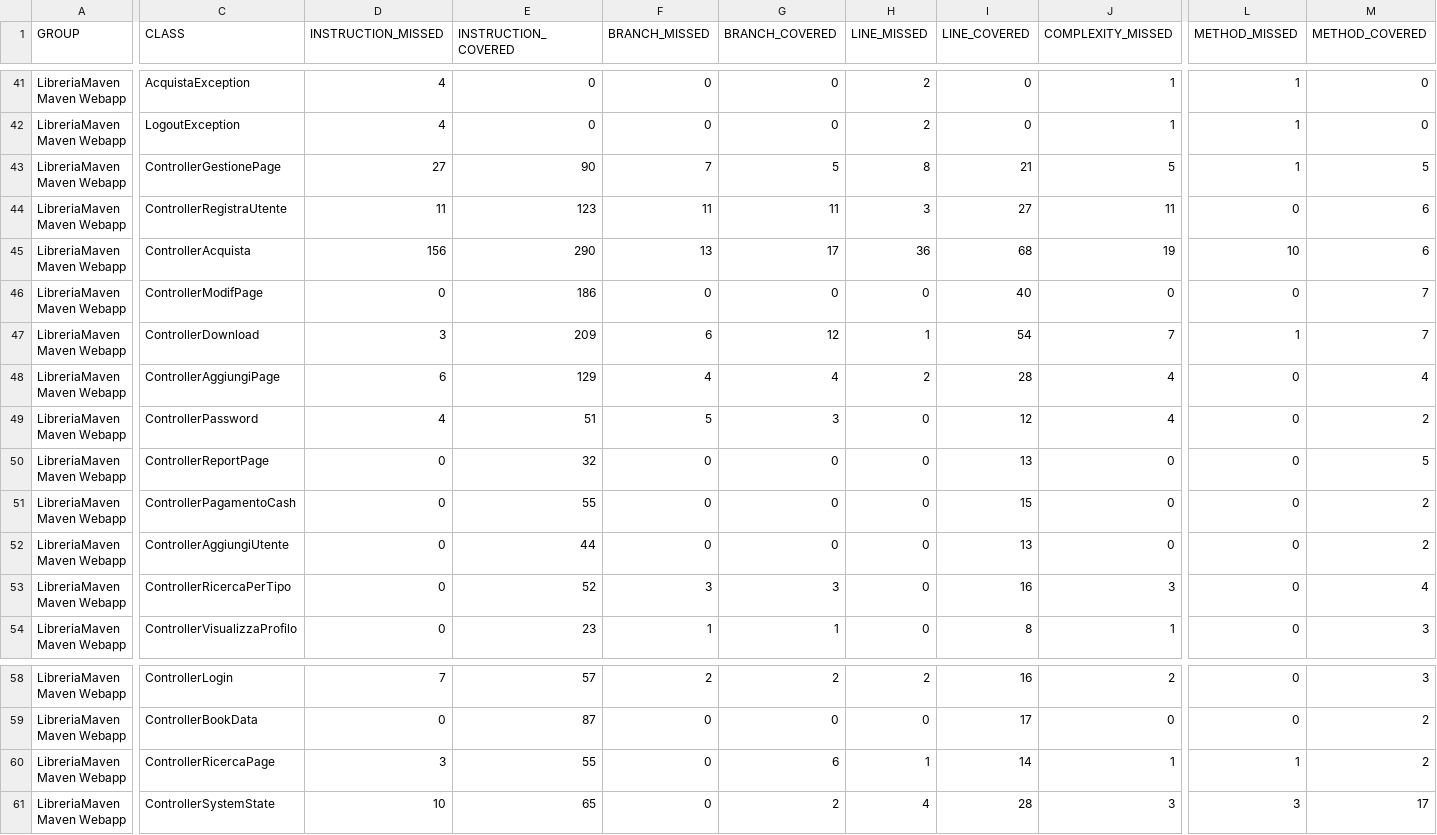
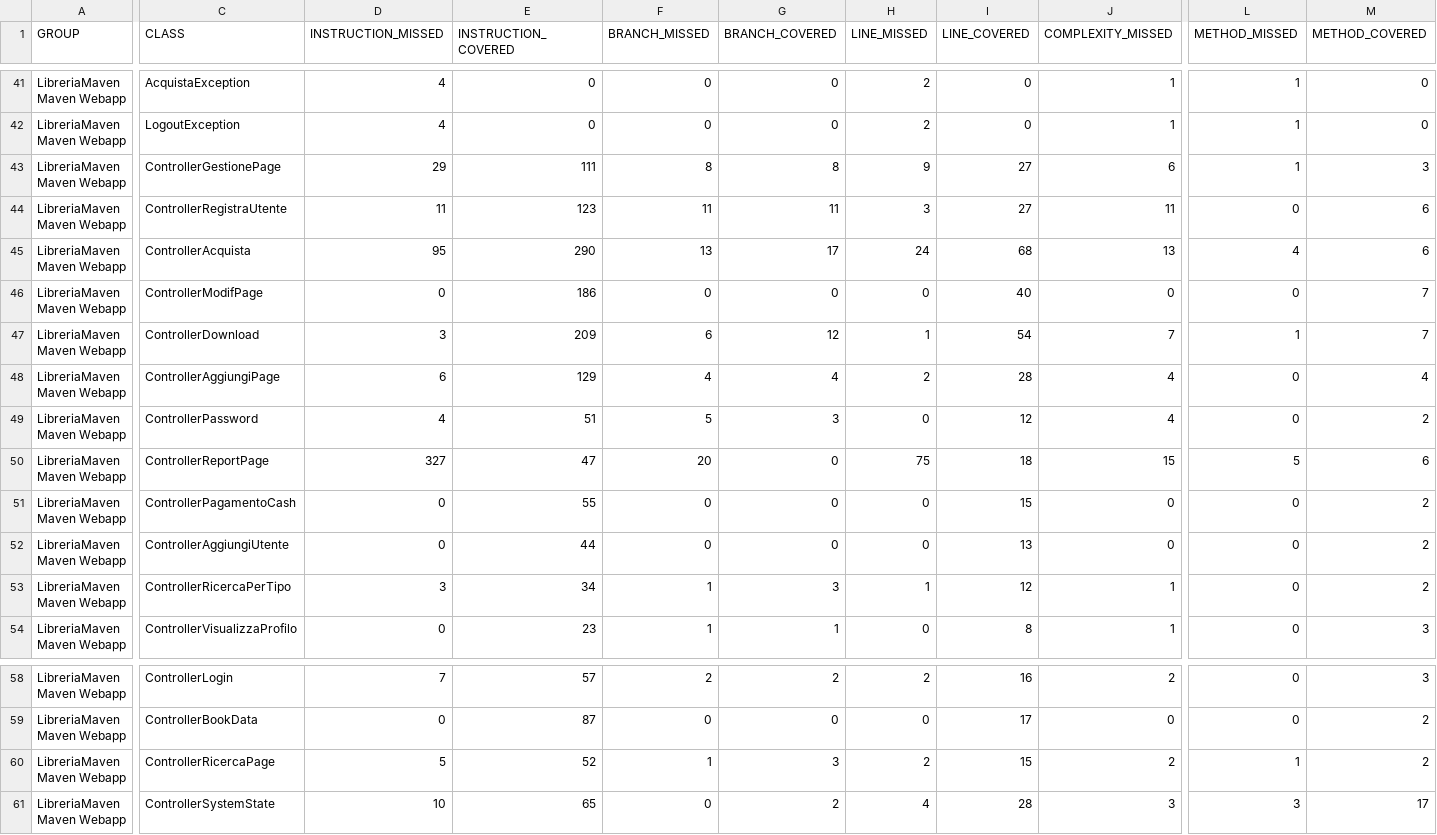
Before and after one commit to ilciro/LibreriaFinale, a CSV file: target/site/jacoco/jacoco.csv, drawn as a sheet; only a part is shown, gaps mark what is left out; the diff covers the shown part only; the diff names each change by its address in the sheet, - before the commit and + after, or states it on an @@ line.

```diff
--- a/target/site/jacoco/jacoco.csv
+++ b/target/site/jacoco/jacoco.csv
-D43 (INSTRUCTION_MISSED): 27
+D43 (INSTRUCTION_MISSED): 29
-E43 (INSTRUCTION_COVERED): 90
+E43 (INSTRUCTION_COVERED): 111
-F43 (BRANCH_MISSED): 7
+F43 (BRANCH_MISSED): 8
-G43 (BRANCH_COVERED): 5
+G43 (BRANCH_COVERED): 8
-H43 (LINE_MISSED): 8
+H43 (LINE_MISSED): 9
-I43 (LINE_COVERED): 21
+I43 (LINE_COVERED): 27
-J43 (COMPLEXITY_MISSED): 5
+J43 (COMPLEXITY_MISSED): 6
-M43 (METHOD_COVERED): 5
+M43 (METHOD_COVERED): 3
-D45 (INSTRUCTION_MISSED): 156
+D45 (INSTRUCTION_MISSED): 95
-H45 (LINE_MISSED): 36
+H45 (LINE_MISSED): 24
-J45 (COMPLEXITY_MISSED): 19
+J45 (COMPLEXITY_MISSED): 13
-L45 (METHOD_MISSED): 10
+L45 (METHOD_MISSED): 4
-D50 (INSTRUCTION_MISSED): 0
+D50 (INSTRUCTION_MISSED): 327
-E50 (INSTRUCTION_COVERED): 32
+E50 (INSTRUCTION_COVERED): 47
-F50 (BRANCH_MISSED): 0
+F50 (BRANCH_MISSED): 20
-H50 (LINE_MISSED): 0
+H50 (LINE_MISSED): 75
-I50 (LINE_COVERED): 13
+I50 (LINE_COVERED): 18
-J50 (COMPLEXITY_MISSED): 0
+J50 (COMPLEXITY_MISSED): 15
-L50 (METHOD_MISSED): 0
+L50 (METHOD_MISSED): 5
-M50 (METHOD_COVERED): 5
+M50 (METHOD_COVERED): 6
-D53 (INSTRUCTION_MISSED): 0
+D53 (INSTRUCTION_MISSED): 3
-E53 (INSTRUCTION_COVERED): 52
+E53 (INSTRUCTION_COVERED): 34
-F53 (BRANCH_MISSED): 3
+F53 (BRANCH_MISSED): 1
-H53 (LINE_MISSED): 0
+H53 (LINE_MISSED): 1
-I53 (LINE_COVERED): 16
+I53 (LINE_COVERED): 12
-J53 (COMPLEXITY_MISSED): 3
+J53 (COMPLEXITY_MISSED): 1
-M53 (METHOD_COVERED): 4
+M53 (METHOD_COVERED): 2
-D60 (INSTRUCTION_MISSED): 3
+D60 (INSTRUCTION_MISSED): 5
-E60 (INSTRUCTION_COVERED): 55
+E60 (INSTRUCTION_COVERED): 52
-F60 (BRANCH_MISSED): 0
+F60 (BRANCH_MISSED): 1
-G60 (BRANCH_COVERED): 6
+G60 (BRANCH_COVERED): 3
-H60 (LINE_MISSED): 1
+H60 (LINE_MISSED): 2
-I60 (LINE_COVERED): 14
+I60 (LINE_COVERED): 15
-J60 (COMPLEXITY_MISSED): 1
+J60 (COMPLEXITY_MISSED): 2
```
Also changed, not shown: 10 edited cells elsewhere in this file, 46 other files.
